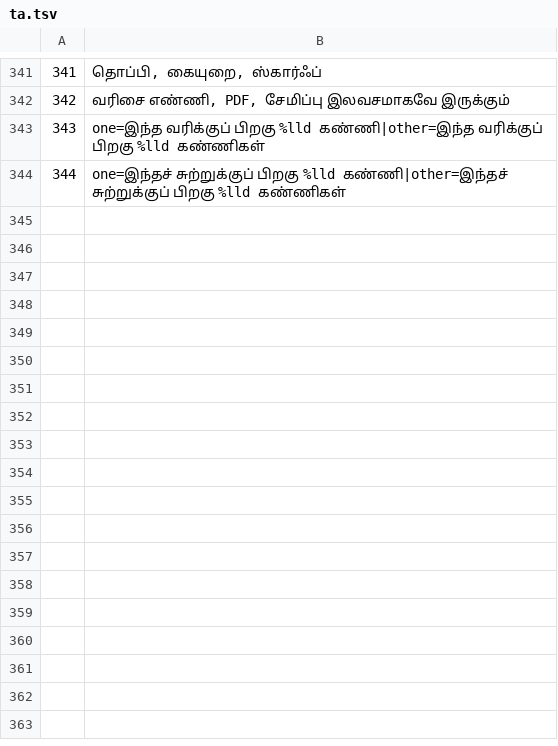
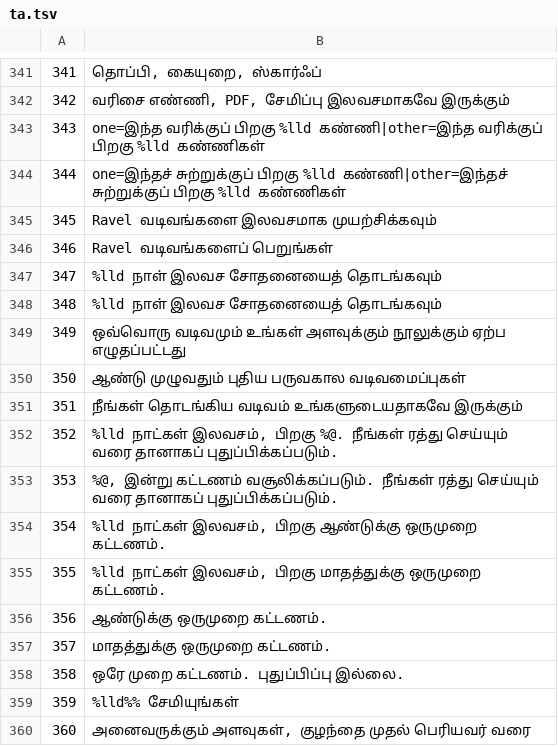
Before and after one commit to jackwallner/knit, a TSV file: scripts/l10n/ta.tsv, drawn as a sheet; only a part is shown, gaps mark what is left out; the diff names each change by its address in the sheet, - before the commit and + after, or states it on an @@ line.

```diff
--- a/scripts/l10n/ta.tsv
+++ b/scripts/l10n/ta.tsv
+row 345: 345 | Ravel வடிவங்களை இலவசமாக முயற்சிக்கவும்
+row 346: 346 | Ravel வடிவங்களைப் பெறுங்கள்
+row 347: 347 | %lld நாள் இலவச சோதனையைத் தொடங்கவும்
+row 348: 348 | %lld நாள் இலவச சோதனையைத் தொடங்கவும்
+row 349: 349 | ஒவ்வொரு வடிவமும் உங்கள் அளவுக்கும் நூலுக்கும் ஏற்ப எழுதப்பட்டது
+row 350: 350 | ஆண்டு முழுவதும் புதிய பருவகால வடிவமைப்புகள்
+row 351: 351 | நீங்கள் தொடங்கிய வடிவம் உங்களுடையதாகவே இருக்கும்
+row 352: 352 | %lld நாட்கள் இலவசம், பிறகு %@. நீங்கள் ரத்து செய்யும் வரை தானாகப் புதுப்பிக்கப்படும்.
+row 353: 353 | %@, இன்று கட்டணம் வசூலிக்கப்படும். நீங்கள் ரத்து செய்யும் வரை தானாகப் புதுப்பிக்கப்படும்.
+row 354: 354 | %lld நாட்கள் இலவசம், பிறகு ஆண்டுக்கு ஒருமுறை கட்டணம்.
+row 355: 355 | %lld நாட்கள் இலவசம், பிறகு மாதத்துக்கு ஒருமுறை கட்டணம்.
+row 356: 356 | ஆண்டுக்கு ஒருமுறை கட்டணம்.
+row 357: 357 | மாதத்துக்கு ஒருமுறை கட்டணம்.
+row 358: 358 | ஒரே முறை கட்டணம். புதுப்பிப்பு இல்லை.
+row 359: 359 | %lld%% சேமியுங்கள்
+row 360: 360 | அனைவருக்கும் அளவுகள், குழந்தை முதல் பெரியவர் வரை
```
Also changed, not shown: scripts/l10n/bn.tsv, scripts/l10n/kn.tsv, 55 other files.
